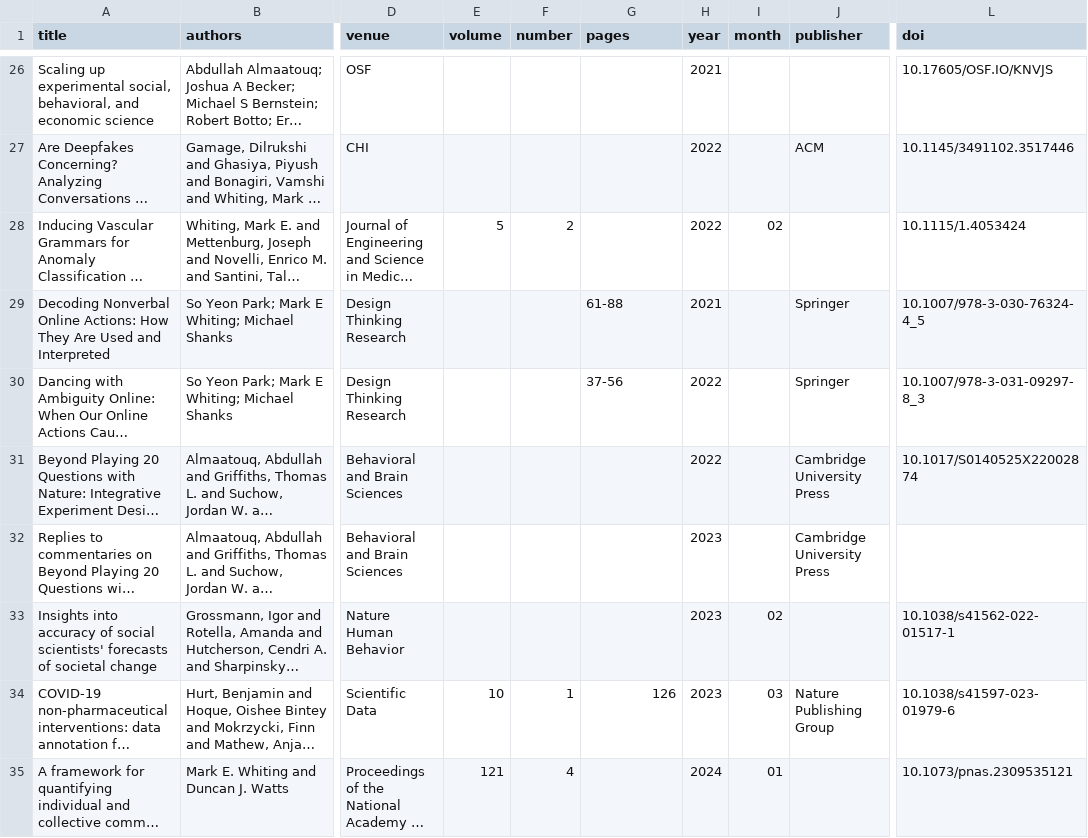
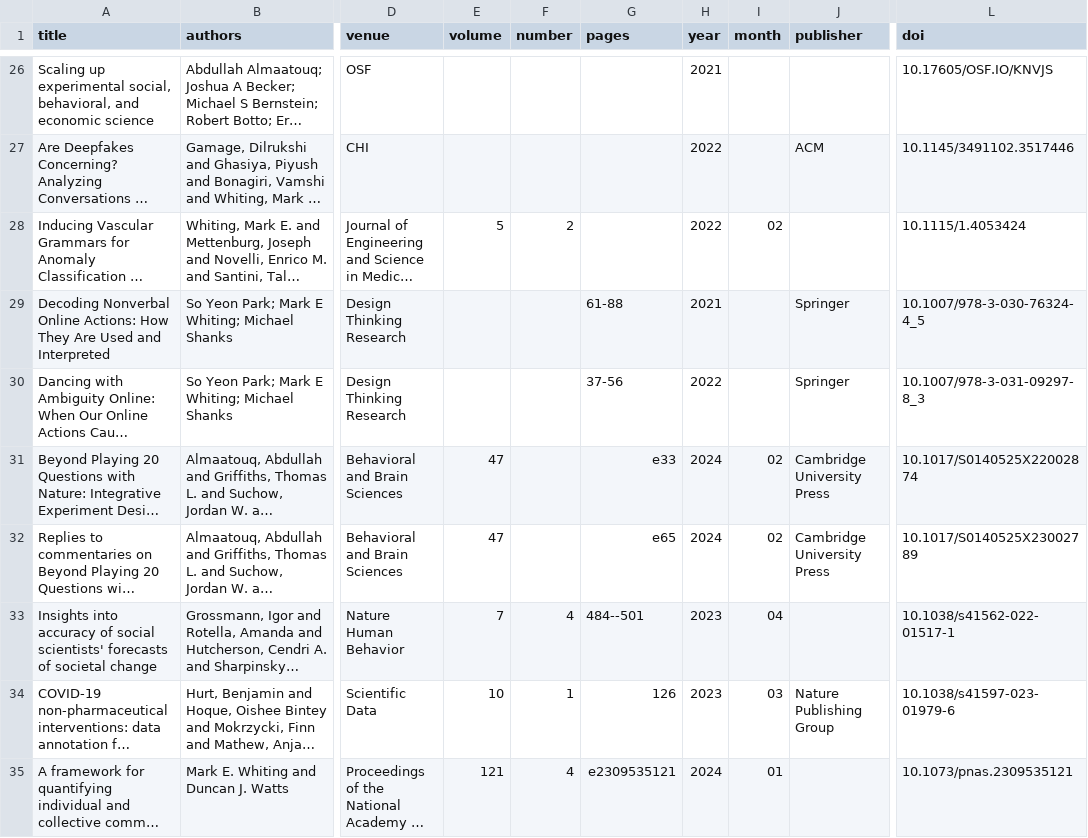
Before and after one commit to markwhiting/Whiting.me, a CSV file: _data/publications.csv, drawn as a sheet; only a part is shown, gaps mark what is left out; long unchanged cells end in …; the diff names each change by its address in the sheet, - before the commit and + after, or states it on an @@ line.

Commit message:
Update publications.csv

```diff
--- a/_data/publications.csv
+++ b/_data/publications.csv
-E31:E32 (volume): (empty)
+E31:E32 (volume): 47
-G31 (pages): (empty)
+G31 (pages): e33
-H31 (year): 2022
+H31 (year): 2024
-I31:I32 (month): (empty)
+I31:I32 (month): 02
-G32 (pages): (empty)
+G32 (pages): e65
-H32 (year): 2023
+H32 (year): 2024
-L32 (doi): (empty)
+L32 (doi): 10.1017/S0140525X23002789
-E33 (volume): (empty)
+E33 (volume): 7
-F33 (number): (empty)
+F33 (number): 4
-G33 (pages): (empty)
+G33 (pages): 484--501
-I33 (month): 02
+I33 (month): 04
-G35 (pages): (empty)
+G35 (pages): e2309535121
```
